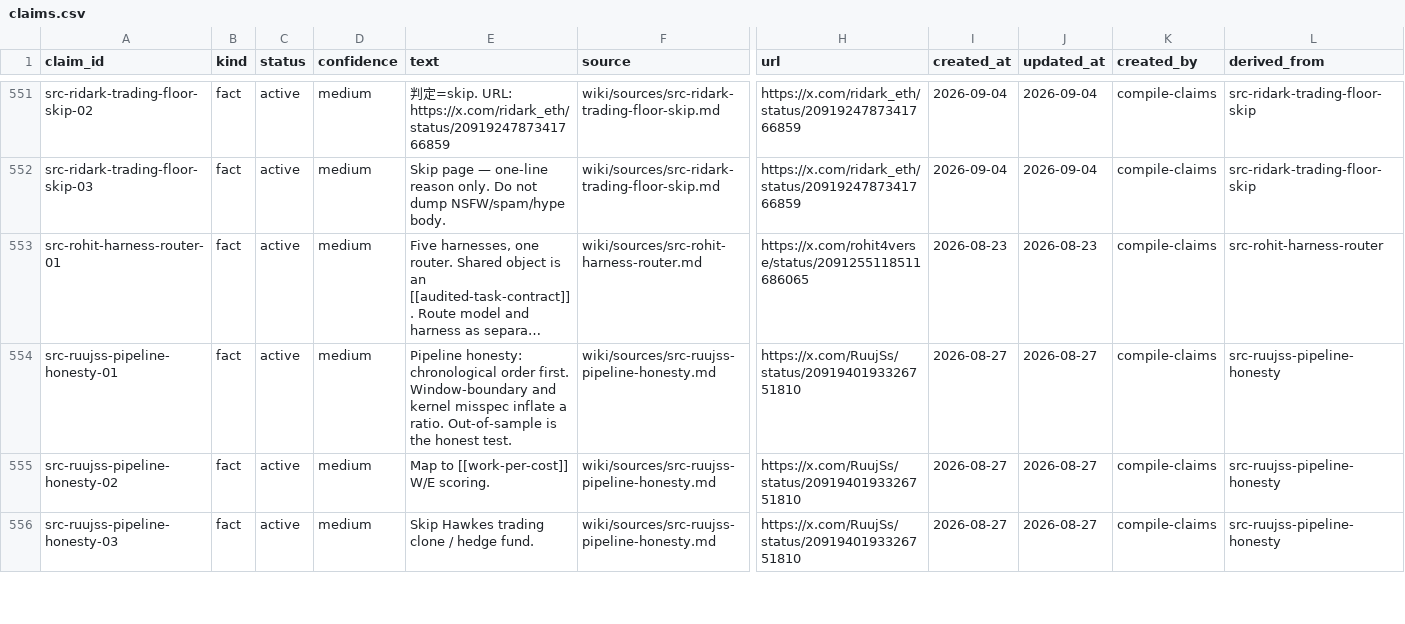
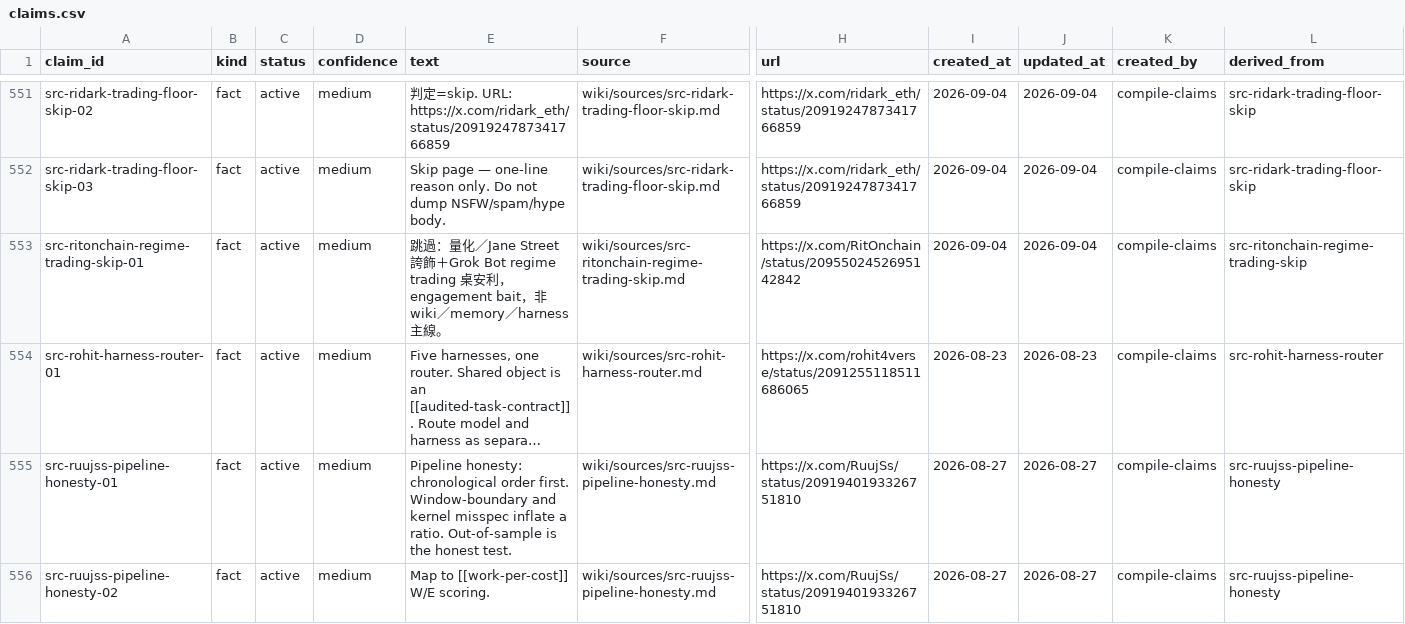
Before and after one commit to elan7192/second-brain, a CSV file: wiki/claims.csv, drawn as a sheet; only a part is shown, gaps mark what is left out; the shorter side is filled out with more unchanged rows; long unchanged cells end in …; rows hold the shown columns only; the diff names each change by its address in the sheet, - before the commit and + after, or states it on an @@ line.

Commit message:
Skip pointer: RitOnchain regime-trading desk hype (engagement bait).

```diff
--- a/wiki/claims.csv
+++ b/wiki/claims.csv
+row 553: src-ritonchain-regime-trading-skip-01 | fact | active | medium | 跳過：量化／Jane Street 誇飾＋Grok Bot regime trading 桌安利，engagement bait，非 wiki／memory／harness 主線。 | wiki/sources/src-ritonchain-regime-trading-skip.md | https://x.com/RitOnchain/status/2095502452695142842 | 2026-09-04 | 2026-09-04 | compile-claims | src-ritonchain-regime-trading-skip
```
Also changed, not shown: output/ontology-objects.csv, 5 other files.
